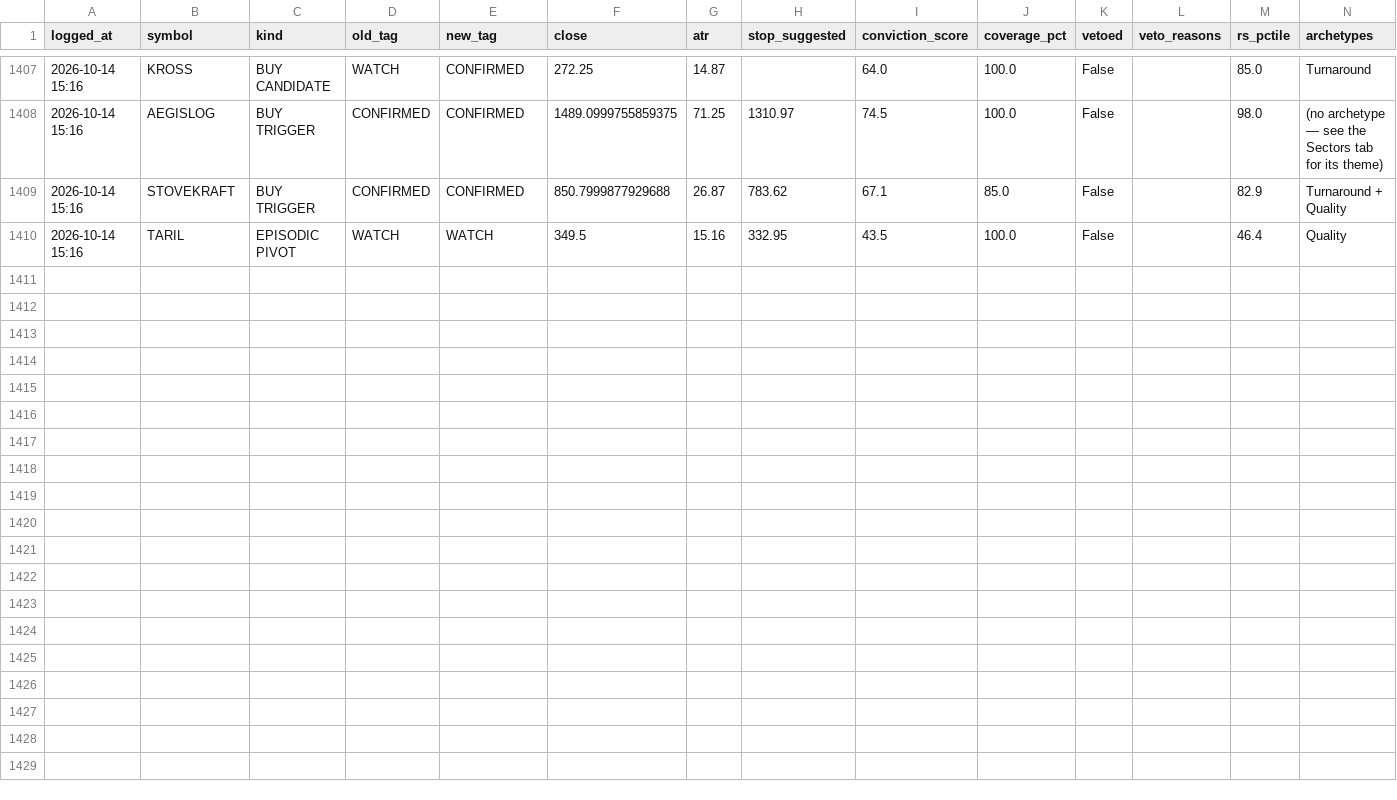
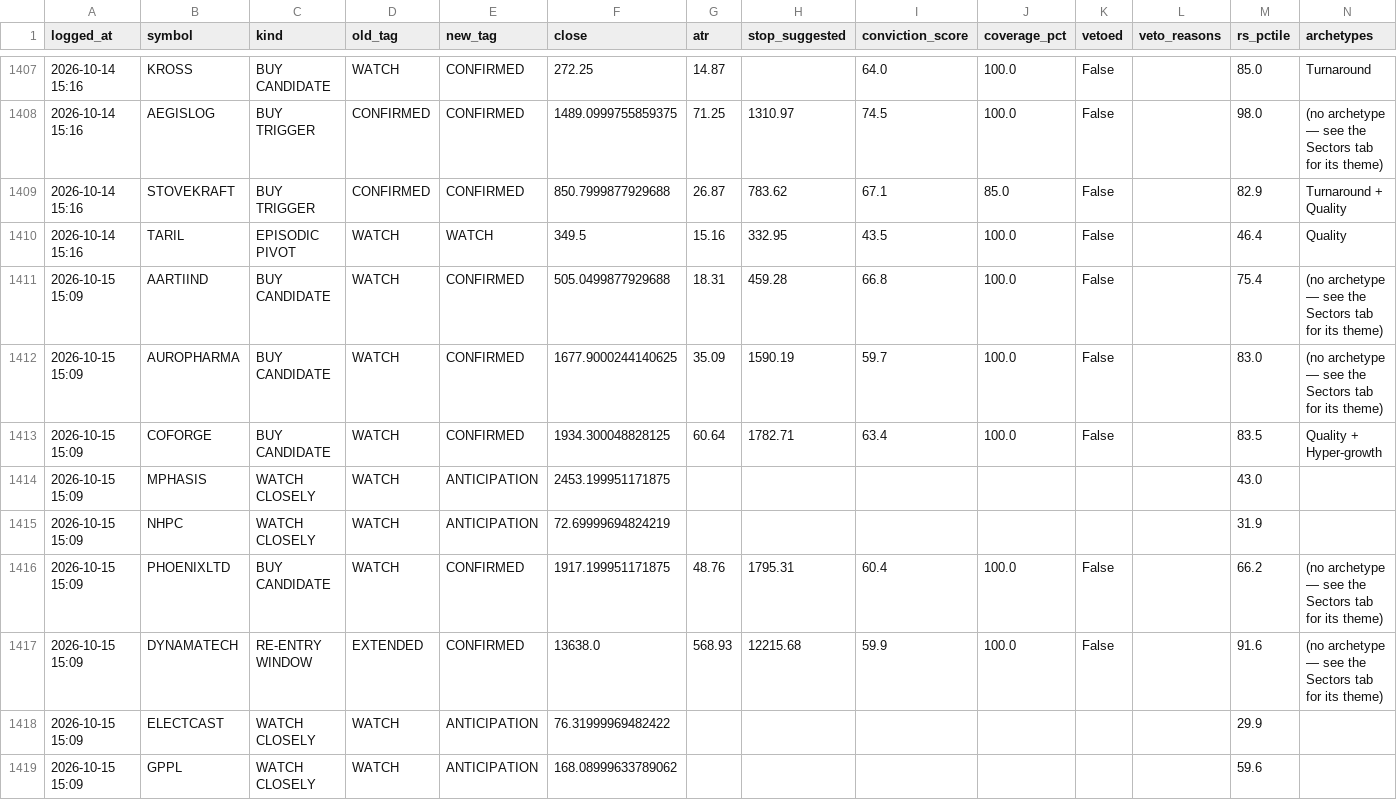
Before and after one commit to kartikeyaav/Golden-Stock, a CSV file: multibagger_screener/multibagger_screener/journal/signals_journal.csv, drawn as a sheet; only a part is shown, gaps mark what is left out; the diff covers the shown part only; the diff names each change by its address in the sheet, - before the commit and + after, or states it on an @@ line.

```diff
--- a/multibagger_screener/multibagger_screener/journal/signals_journal.csv
+++ b/multibagger_screener/multibagger_screener/journal/signals_journal.csv
+row 1411: 2026-10-15 15:09 | AARTIIND | BUY CANDIDATE | WATCH | CONFIRMED | 505.0499877929688 | 18.31 | 459.28 | 66.8 | 100.0 | False |  | 75.4 | (no archetype — see the Sectors tab for its theme)
+row 1412: 2026-10-15 15:09 | AUROPHARMA | BUY CANDIDATE | WATCH | CONFIRMED | 1677.9000244140625 | 35.09 | 1590.19 | 59.7 | 100.0 | False |  | 83.0 | (no archetype — see the Sectors tab for its theme)
+row 1413: 2026-10-15 15:09 | COFORGE | BUY CANDIDATE | WATCH | CONFIRMED | 1934.300048828125 | 60.64 | 1782.71 | 63.4 | 100.0 | False |  | 83.5 | Quality + Hyper-growth
+row 1414: 2026-10-15 15:09 | MPHASIS | WATCH CLOSELY | WATCH | ANTICIPATION | 2453.199951171875 |  |  |  |  |  |  | 43.0
+row 1415: 2026-10-15 15:09 | NHPC | WATCH CLOSELY | WATCH | ANTICIPATION | 72.69999694824219 |  |  |  |  |  |  | 31.9
+row 1416: 2026-10-15 15:09 | PHOENIXLTD | BUY CANDIDATE | WATCH | CONFIRMED | 1917.199951171875 | 48.76 | 1795.31 | 60.4 | 100.0 | False |  | 66.2 | (no archetype — see the Sectors tab for its theme)
+row 1417: 2026-10-15 15:09 | DYNAMATECH | RE-ENTRY WINDOW | EXTENDED | CONFIRMED | 13638.0 | 568.93 | 12215.68 | 59.9 | 100.0 | False |  | 91.6 | (no archetype — see the Sectors tab for its theme)
+row 1418: 2026-10-15 15:09 | ELECTCAST | WATCH CLOSELY | WATCH | ANTICIPATION | 76.31999969482422 |  |  |  |  |  |  | 29.9
+row 1419: 2026-10-15 15:09 | GPPL | WATCH CLOSELY | WATCH | ANTICIPATION | 168.08999633789062 |  |  |  |  |  |  | 59.6
```
Also changed, not shown: 9 added rows elsewhere in this file, multibagger_screener/multibagger_screener/deals_archive.csv, multibagger_screener/multibagger_screener/journal/entry_signals.csv, 25 other files.
